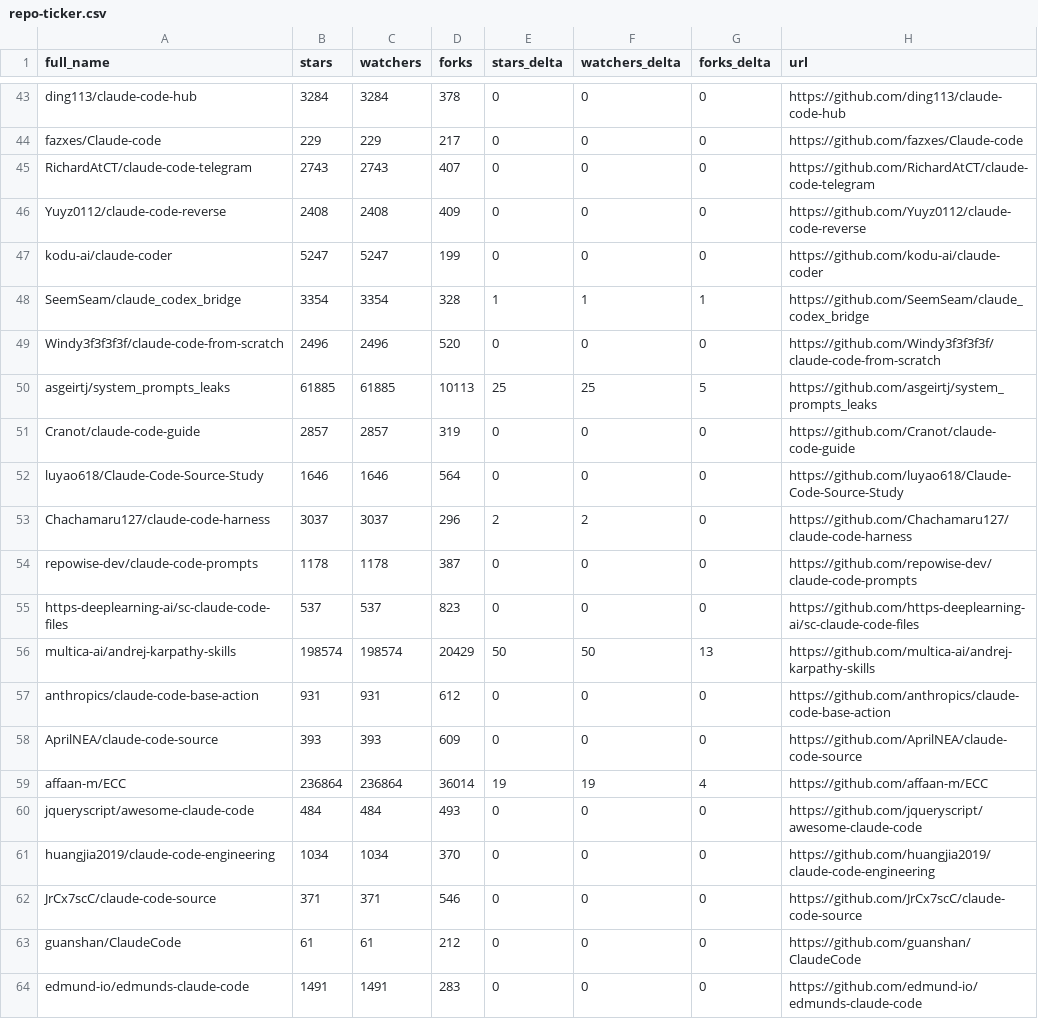
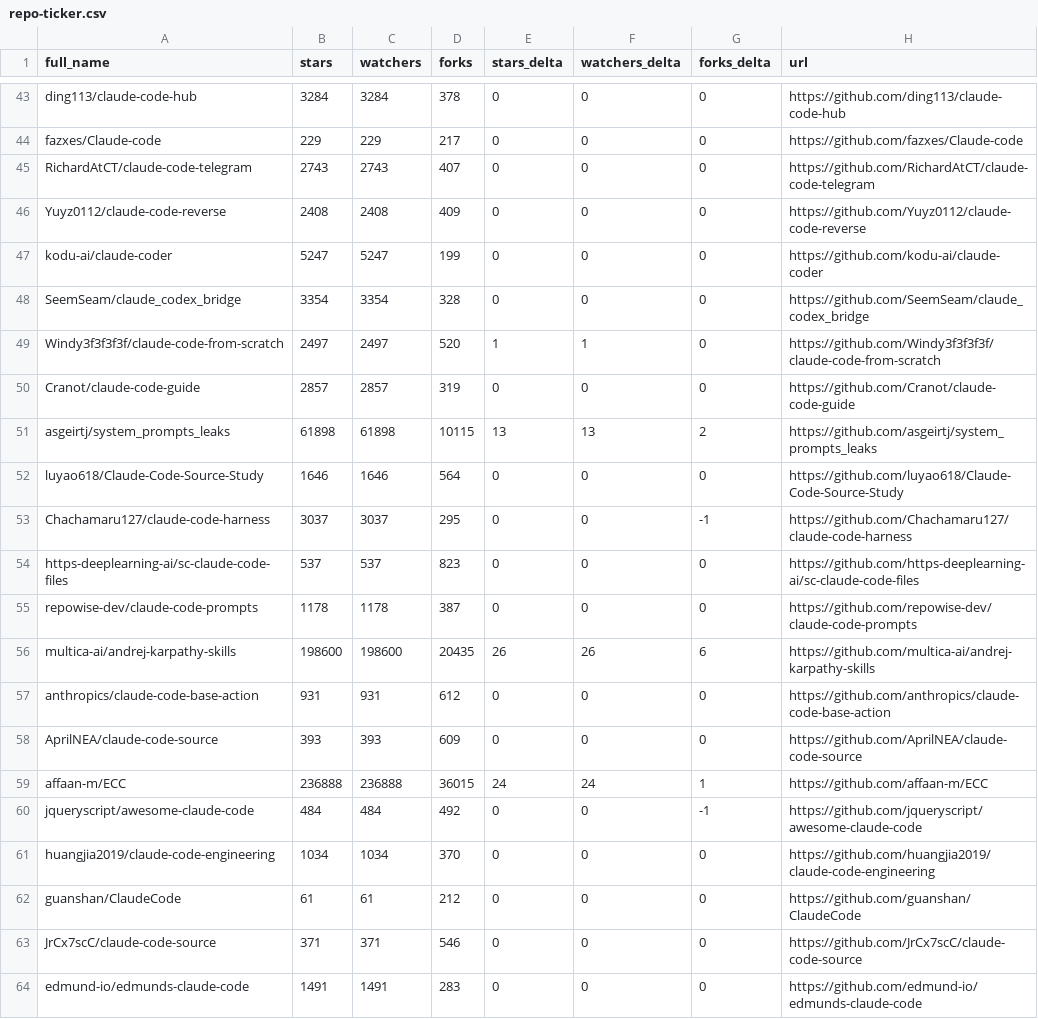
Before and after one commit to ljluestc/awesome-claude-code, a CSV file: data/repo-ticker.csv, drawn as a sheet; only a part is shown, gaps mark what is left out; the diff covers the shown part only.

```diff
--- a/data/repo-ticker.csv
+++ b/data/repo-ticker.csv
@@ -47,18 +47,18 @@ Yuyz0112/claude-code-reverse,2408,2408,409,0,0,0,https://github.com/Yuyz0112/cla
 kodu-ai/claude-coder,5247,5247,199,0,0,0,https://github.com/kodu-ai/claude-coder
-SeemSeam/claude_codex_bridge,3354,3354,328,1,1,1,https://github.com/SeemSeam/claude_codex_bridge
-Windy3f3f3f3f/claude-code-from-scratch,2496,2496,520,0,0,0,https://github.com/Windy3f3f3f3f/claude-code-from-scratch
-asgeirtj/system_prompts_leaks,61885,61885,10113,25,25,5,https://github.com/asgeirtj/system_prompts_leaks
+SeemSeam/claude_codex_bridge,3354,3354,328,0,0,0,https://github.com/SeemSeam/claude_codex_bridge
+Windy3f3f3f3f/claude-code-from-scratch,2497,2497,520,1,1,0,https://github.com/Windy3f3f3f3f/claude-code-from-scratch
 Cranot/claude-code-guide,2857,2857,319,0,0,0,https://github.com/Cranot/claude-code-guide
+asgeirtj/system_prompts_leaks,61898,61898,10115,13,13,2,https://github.com/asgeirtj/system_prompts_leaks
 luyao618/Claude-Code-Source-Study,1646,1646,564,0,0,0,https://github.com/luyao618/Claude-Code-Source-Study
-Chachamaru127/claude-code-harness,3037,3037,296,2,2,0,https://github.com/Chachamaru127/claude-code-harness
+Chachamaru127/claude-code-harness,3037,3037,295,0,0,-1,https://github.com/Chachamaru127/claude-code-harness
+https-deeplearning-ai/sc-claude-code-files,537,537,823,0,0,0,https://github.com/https-deeplearning-ai/sc-claude-code-files
 repowise-dev/claude-code-prompts,1178,1178,387,0,0,0,https://github.com/repowise-dev/claude-code-prompts
-https-deeplearning-ai/sc-claude-code-files,537,537,823,0,0,0,https://github.com/https-deeplearning-ai/sc-claude-code-files
-multica-ai/andrej-karpathy-skills,198574,198574,20429,50,50,13,https://github.com/multica-ai/andrej-karpathy-skills
+multica-ai/andrej-karpathy-skills,198600,198600,20435,26,26,6,https://github.com/multica-ai/andrej-karpathy-skills
 anthropics/claude-code-base-action,931,931,612,0,0,0,https://github.com/anthropics/claude-code-base-action
 AprilNEA/claude-code-source,393,393,609,0,0,0,https://github.com/AprilNEA/claude-code-source
-affaan-m/ECC,236864,236864,36014,19,19,4,https://github.com/affaan-m/ECC
-jqueryscript/awesome-claude-code,484,484,493,0,0,0,https://github.com/jqueryscript/awesome-claude-code
+affaan-m/ECC,236888,236888,36015,24,24,1,https://github.com/affaan-m/ECC
+jqueryscript/awesome-claude-code,484,484,492,0,0,-1,https://github.com/jqueryscript/awesome-claude-code
 huangjia2019/claude-code-engineering,1034,1034,370,0,0,0,https://github.com/huangjia2019/claude-code-engineering
+guanshan/ClaudeCode,61,61,212,0,0,0,https://github.com/guanshan/ClaudeCode
 JrCx7scC/claude-code-source,371,371,546,0,0,0,https://github.com/JrCx7scC/claude-code-source
-guanshan/ClaudeCode,61,61,212,0,0,0,https://github.com/guanshan/ClaudeCode
 edmund-io/edmunds-claude-code,1491,1491,283,0,0,0,https://github.com/edmund-io/edmunds-claude-code
```
Also changed, not shown: 2 added rows, 2 removed rows and 113 edited cells elsewhere in this file, 2 other files.
